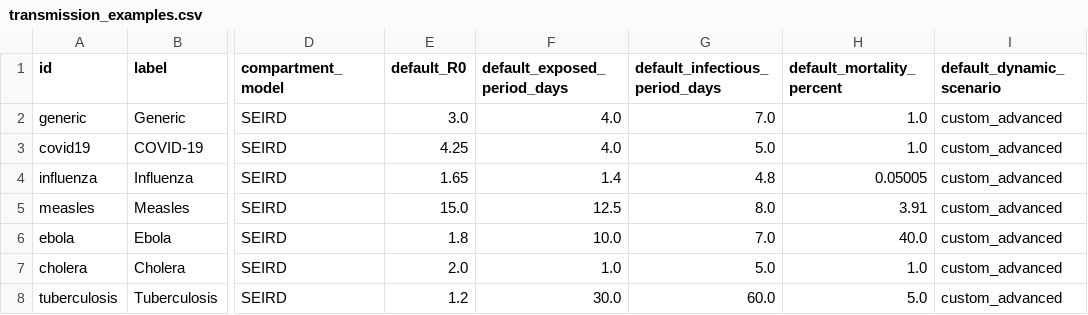
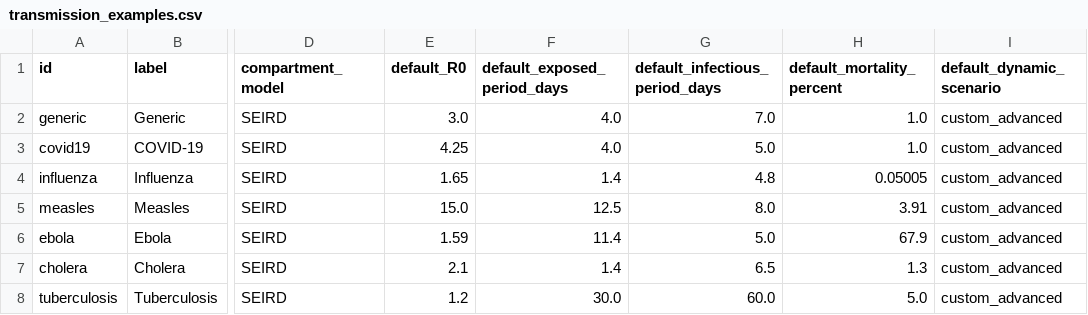
Before and after one commit to ibaitamayo/simulador_epi, a CSV file: inst/config/transmission_examples.csv, drawn as a sheet; only a part is shown, gaps mark what is left out; the diff names each change by its address in the sheet, - before the commit and + after, or states it on an @@ line.

```diff
--- a/inst/config/transmission_examples.csv
+++ b/inst/config/transmission_examples.csv
-E6 (default_R0): 1.8
+E6 (default_R0): 1.59
-F6 (default_exposed_period_days): 10.0
+F6 (default_exposed_period_days): 11.4
-G6 (default_infectious_period_days): 7.0
+G6 (default_infectious_period_days): 5.0
-H6 (default_mortality_percent): 40.0
+H6 (default_mortality_percent): 67.9
-E7 (default_R0): 2.0
+E7 (default_R0): 2.1
-F7 (default_exposed_period_days): 1.0
+F7 (default_exposed_period_days): 1.4
-G7 (default_infectious_period_days): 5.0
+G7 (default_infectious_period_days): 6.5
-H7 (default_mortality_percent): 1.0
+H7 (default_mortality_percent): 1.3
```
Also changed, not shown: inst/config/transmission_example_metadata.csv.
